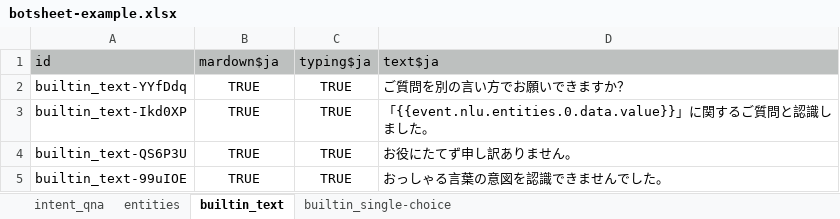
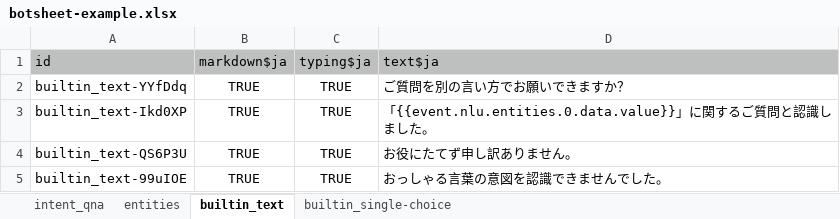
Before and after one commit to petitroto/botpress-sheet2bot, an Excel workbook: assets/botsheet-example.xlsx, sheet builtin_text, drawn as a sheet; values as stored, in another font and other column widths than the file's, no borders; the diff names each change by its address in the sheet, - before the commit and + after, or states it on an @@ line.

Commit message:
support builtin_text

```diff
--- a/assets/botsheet-example.xlsx (sheet builtin_text)
+++ b/assets/botsheet-example.xlsx (sheet builtin_text)
-B1: mardown$ja
+B1: markdown$ja
```
Also changed, not shown: 20 other files.
